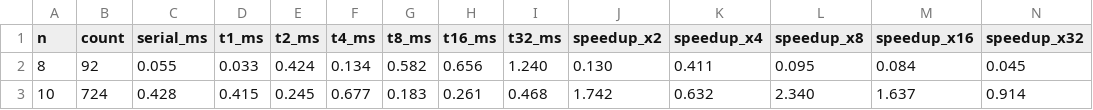
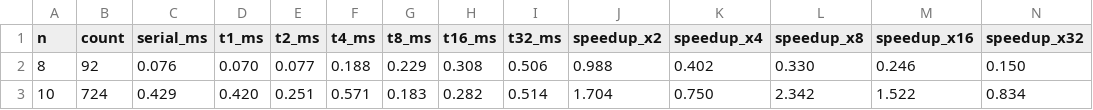
Before and after one commit to slabiba22/OpenDwarfs-Capstone, a CSV file: branch-and-bound/output/results.csv, drawn as a sheet; only a part is shown; the diff covers the shown part only.

Commit message:
ALL results for nqueen

```diff
--- a/branch-and-bound/output/results.csv
+++ b/branch-and-bound/output/results.csv
@@ -1,3 +1,3 @@
 n,count,serial_ms,t1_ms,t2_ms,t4_ms,t8_ms,t16_ms,t32_ms,speedup_x2,speedup_x4,speedup_x8,speedup_x16,speedup_x32
-8,92,0.055,0.033,0.424,0.134,0.582,0.656,1.240,0.130,0.411,0.095,0.084,0.045
-10,724,0.428,0.415,0.245,0.677,0.183,0.261,0.468,1.742,0.632,2.340,1.637,0.914
+8,92,0.076,0.070,0.077,0.188,0.229,0.308,0.506,0.988,0.402,0.330,0.246,0.150
+10,724,0.429,0.420,0.251,0.571,0.183,0.282,0.514,1.704,0.750,2.342,1.522,0.834
```
Also changed, not shown: 36 edited cells elsewhere in this file, branch-and-bound/output/results_acc.csv, 2 other files.
